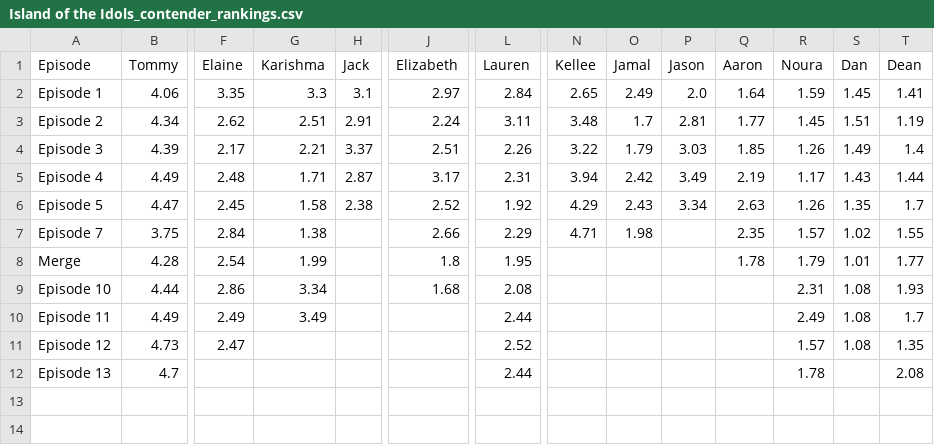
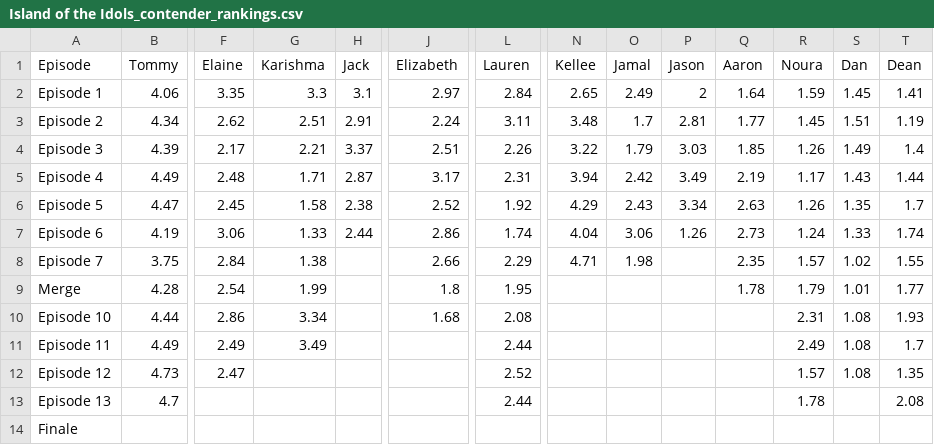
Before and after one commit to ldawson02/data-science-intro, a CSV file: Survivor WSSYW/data/Island of the Idols_contender_rankings.csv, drawn as a sheet; only a part is shown, gaps mark what is left out; rows hold the shown columns only; the diff names each change by its address in the sheet, - before the commit and + after, or states it on an @@ line.

```diff
--- a/Survivor WSSYW/data/Island of the Idols_contender_rankings.csv
+++ b/Survivor WSSYW/data/Island of the Idols_contender_rankings.csv
-P2 (Jason): 2.0
+P2 (Jason): 2
+row 7: Episode 6 | 4.19 | 3.06 | 1.33 | 2.44 | 2.86 | 1.74 | 4.04 | 3.06 | 1.26 | 2.73 | 1.24 | 1.33 | 1.74
+row 14: Finale
```
Also changed, not shown: Survivor WSSYW/data/EoE_contender_rankings.csv, Survivor WSSYW/data/Ghost Island_contender_rankings.csv, 9 other files.
